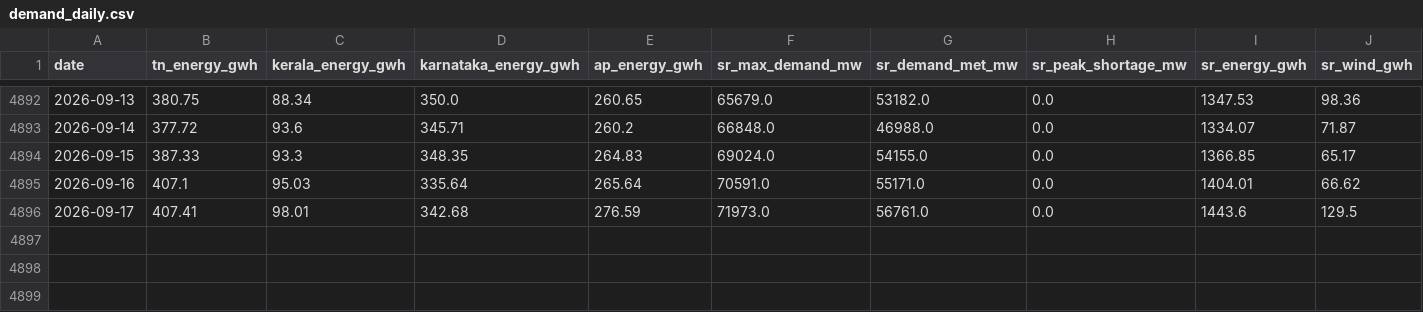
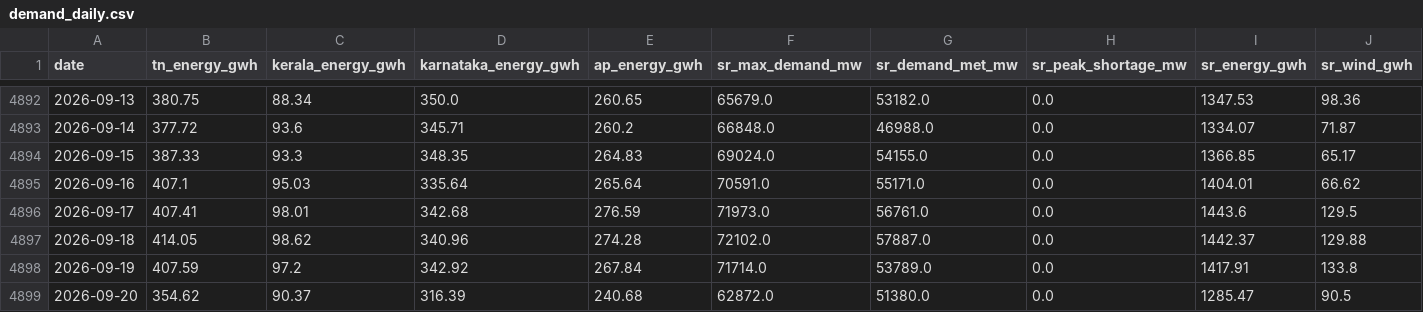
Before and after one commit to gkavin2527/tn-demand, a CSV file: data/demand_daily.csv, drawn as a sheet; only a part is shown, gaps mark what is left out; rows hold the shown columns only; the diff names each change by its address in the sheet, - before the commit and + after, or states it on an @@ line.

```diff
--- a/data/demand_daily.csv
+++ b/data/demand_daily.csv
+row 4897: 2026-09-18 | 414.05 | 98.62 | 340.96 | 274.28 | 72102.0 | 57887.0 | 0.0 | 1442.37 | 129.88
+row 4898: 2026-09-19 | 407.59 | 97.2 | 342.92 | 267.84 | 71714.0 | 53789.0 | 0.0 | 1417.91 | 133.8
+row 4899: 2026-09-20 | 354.62 | 90.37 | 316.39 | 240.68 | 62872.0 | 51380.0 | 0.0 | 1285.47 | 90.5
```
Also changed, not shown: data/weather_forecast_log.csv, 2 other files.
